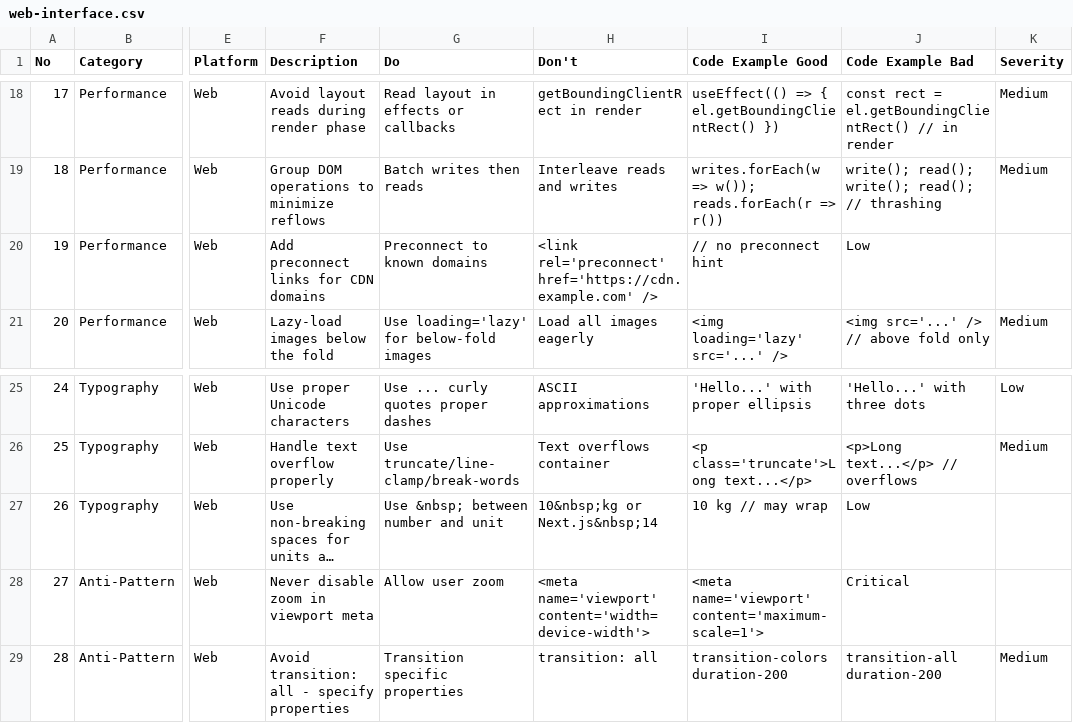
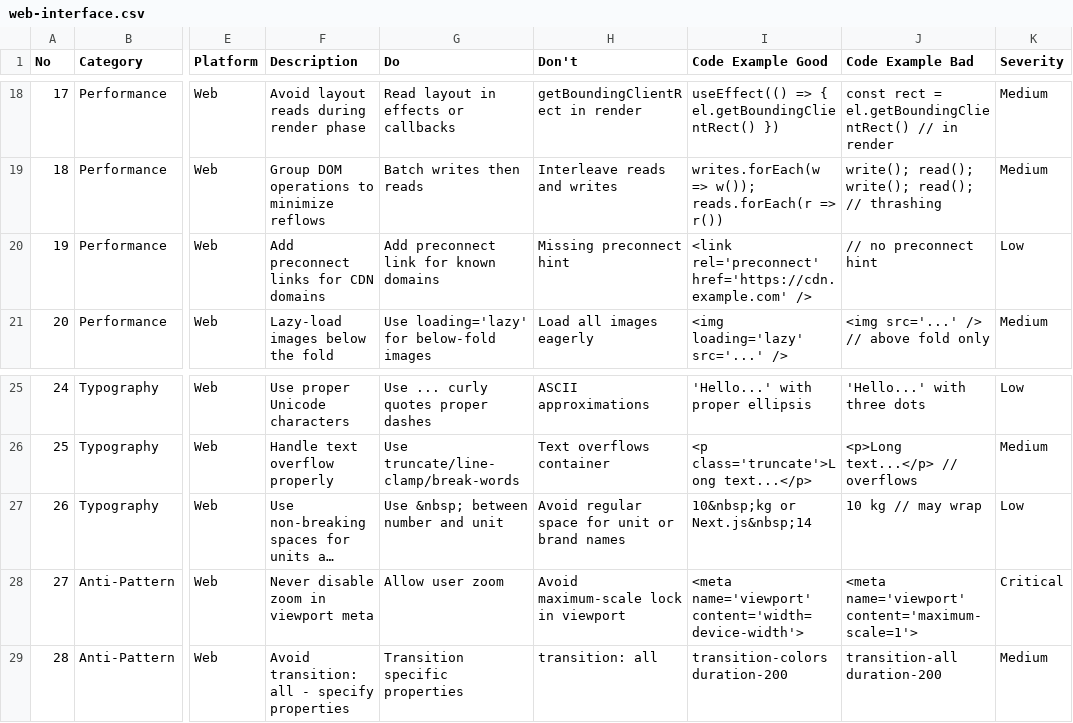
Before and after one commit to IvanLi-CN/codex-vibe-monitor, a CSV file: .codex/skills/ui-ux-pro-max/data/web-interface.csv, drawn as a sheet; only a part is shown, gaps mark what is left out; long unchanged cells end in …; the diff names each change by its address in the sheet, - before the commit and + after, or states it on an @@ line.

Commit message:
fix(review): harden persisted path slugs and clean skill data
Sanitize project/page slugs, align persist output messages, and fix malformed CSV guideline rows.

Signed-off-by: Ivan Li <ivanli2048@gmail.com>

```diff
--- a/.codex/skills/ui-ux-pro-max/data/web-interface.csv
+++ b/.codex/skills/ui-ux-pro-max/data/web-interface.csv
-G20 (Do): Preconnect to known domains
+G20 (Do): Add preconnect link for known domains
-H20 (Don't): <link rel='preconnect' href='https://cdn.example.com' />
+H20 (Don't): Missing preconnect hint
-I20 (Code Example Good): // no preconnect hint
+I20 (Code Example Good): <link rel='preconnect' href='https://cdn.example.com' />
-J20 (Code Example Bad): Low
+J20 (Code Example Bad): // no preconnect hint
-K20 (Severity): (empty)
+K20 (Severity): Low
-H27 (Don't): 10&nbsp;kg or Next.js&nbsp;14
+H27 (Don't): Avoid regular space for unit or brand names
-I27 (Code Example Good): 10 kg // may wrap
+I27 (Code Example Good): 10&nbsp;kg or Next.js&nbsp;14
-J27 (Code Example Bad): Low
+J27 (Code Example Bad): 10 kg // may wrap
-K27 (Severity): (empty)
+K27 (Severity): Low
-H28 (Don't): <meta name='viewport' content='width=device-width'>
+H28 (Don't): Avoid maximum-scale lock in viewport
-I28 (Code Example Good): <meta name='viewport' content='maximum-scale=1'>
+I28 (Code Example Good): <meta name='viewport' content='width=device-width'>
-J28 (Code Example Bad): Critical
+J28 (Code Example Bad): <meta name='viewport' content='maximum-scale=1'>
-K28 (Severity): (empty)
+K28 (Severity): Critical
```
Also changed, not shown: .codex/skills/ui-ux-pro-max/data/stacks/astro.csv, 2 other files.
